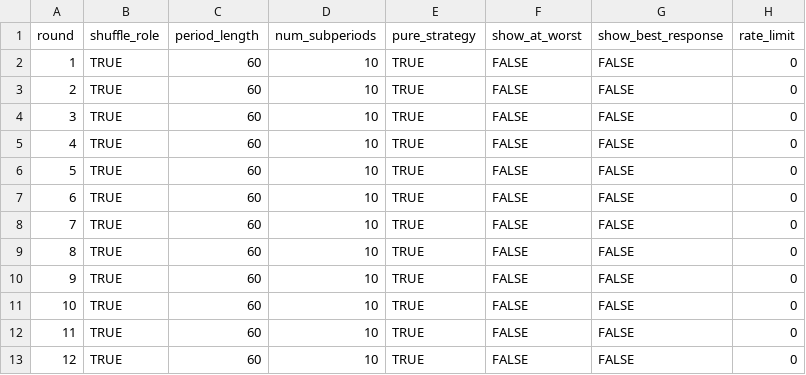
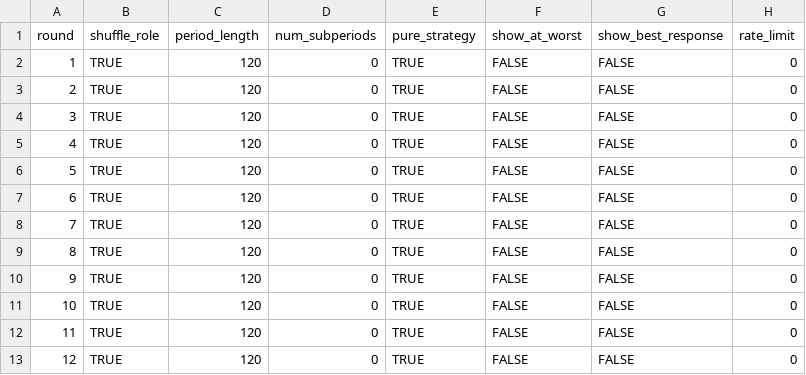
Before and after one commit to fenixzhao1/coordination_game, a CSV file: configs/bos_pc_signal.csv, drawn as a sheet; only a part is shown; the diff names each change by its address in the sheet, - before the commit and + after, or states it on an @@ line.

Commit message:
Update bos_pc_signal.csv

```diff
--- a/configs/bos_pc_signal.csv
+++ b/configs/bos_pc_signal.csv
-C2:C13 (period_length): 60
+C2:C13 (period_length): 120
-D2:D13 (num_subperiods): 10
+D2:D13 (num_subperiods): 0
```
